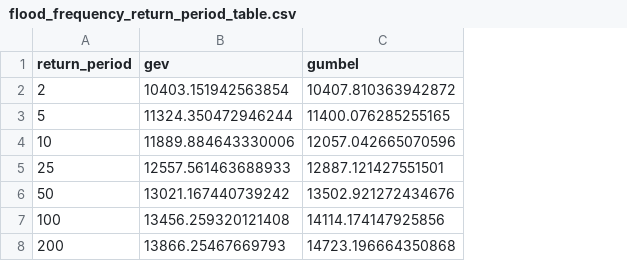
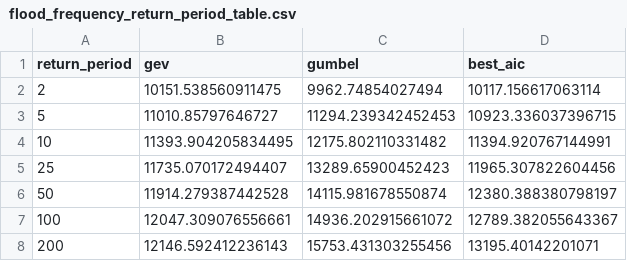
Before and after one commit to USACE-RMC/BestFit-Python-Examples, a CSV file: outputs/tables/flood_frequency_return_period_table.csv, drawn as a sheet; the diff names each change by its address in the sheet, - before the commit and + after, or states it on an @@ line.

```diff
--- a/outputs/tables/flood_frequency_return_period_table.csv
+++ b/outputs/tables/flood_frequency_return_period_table.csv
+column D (best_aic), rows 2-8: 10117.156617063114 | 10923.336037396715 | 11394.920767144991 | 11965.307822604456 | 12380.388380798197 | 12789.382055643367 | 13195.40142201071
-B2 (gev): 10403.151942563854
+B2 (gev): 10151.538560911475
-C2 (gumbel): 10407.810363942872
+C2 (gumbel): 9962.74854027494
-B3 (gev): 11324.350472946244
+B3 (gev): 11010.85797646727
-C3 (gumbel): 11400.076285255165
+C3 (gumbel): 11294.239342452453
-B4 (gev): 11889.884643330006
+B4 (gev): 11393.904205834495
-C4 (gumbel): 12057.042665070596
+C4 (gumbel): 12175.802110331482
-B5 (gev): 12557.561463688933
+B5 (gev): 11735.070172494407
-C5 (gumbel): 12887.121427551501
+C5 (gumbel): 13289.65900452423
-B6 (gev): 13021.167440739242
+B6 (gev): 11914.279387442528
-C6 (gumbel): 13502.921272434676
+C6 (gumbel): 14115.981678550874
-B7 (gev): 13456.259320121408
+B7 (gev): 12047.309076556661
-C7 (gumbel): 14114.174147925856
+C7 (gumbel): 14936.202915661072
-B8 (gev): 13866.25467669793
+B8 (gev): 12146.592412236143
-C8 (gumbel): 14723.196664350868
+C8 (gumbel): 15753.431303255456
```
Also changed, not shown: outputs/tables/flood_frequency_empirical_vs_model.csv, outputs/tables/rating_curve_observed_vs_fit.csv, 14 other files.
